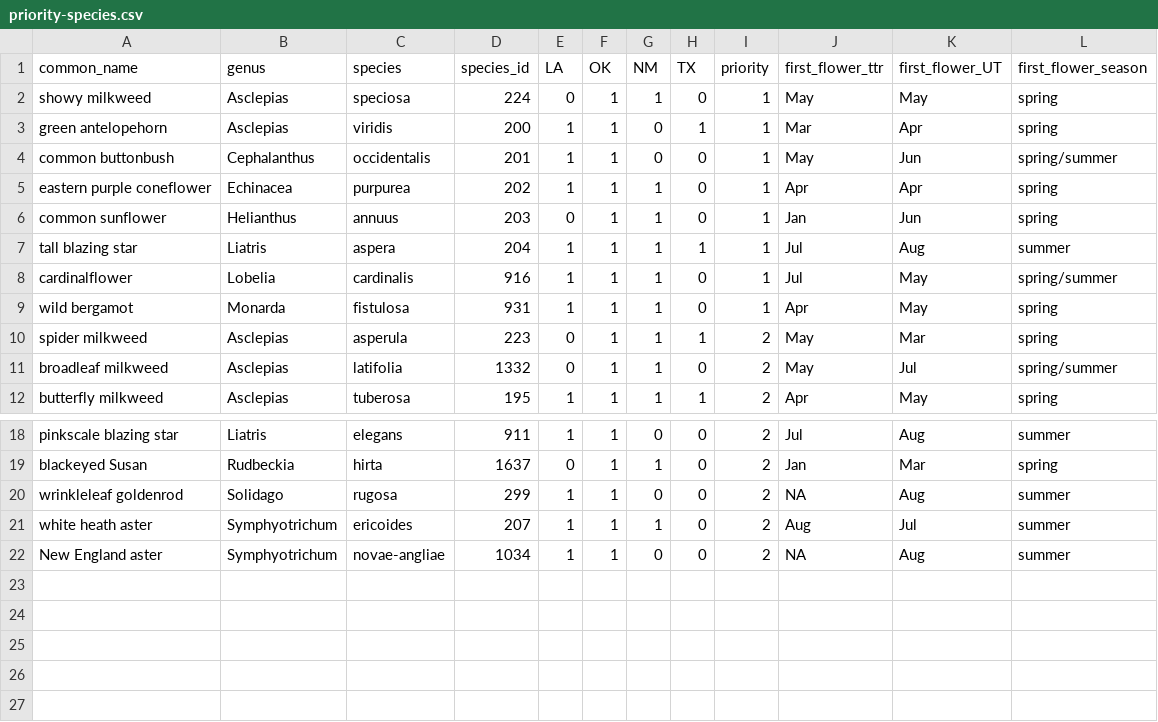
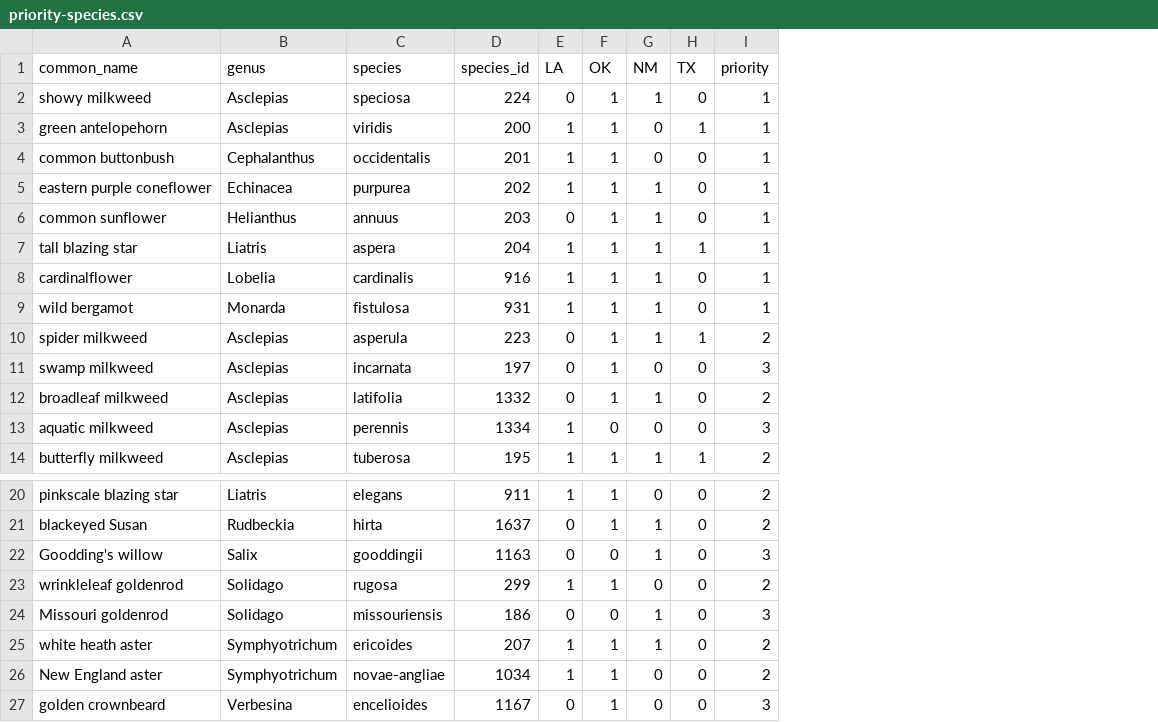
Before and after one commit to ezylstra/TimeToRestore, a CSV file: data/priority-species.csv, drawn as a sheet; only a part is shown, gaps mark what is left out; removed rows and columns are numbered as before the commit, all else as after; the diff names each change by its address in the sheet, - before the commit and + after, or states it on an @@ line.

Commit message:
Include extra priority spp based on previous work

```diff
--- a/data/priority-species.csv
+++ b/data/priority-species.csv
-column J (first_flower_ttr), rows 2-12: May | Mar | May | Apr | Jan | Jul | Jul | Apr | May | May | Apr; rows 18-22: Jul | Jan | NA | Aug | NA
-column K (first_flower_UT), rows 2-12: May | Apr | Jun | Apr | Jun | Aug | May | May | Mar | Jul | May; rows 18-22: Aug | Mar | Aug | Jul | Aug
-column L (first_flower_season), rows 2-12: spring | spring | spring/summer | spring | spring | summer | spring/summer | spring | spring | spring/summer | spring; rows 18-22: summer | spring | summer | summer | summer
+row 11: swamp milkweed | Asclepias | incarnata | 197 | 0 | 1 | 0 | 0 | 3
+row 13: aquatic milkweed | Asclepias | perennis | 1334 | 1 | 0 | 0 | 0 | 3
+row 22: Goodding's willow | Salix | gooddingii | 1163 | 0 | 0 | 1 | 0 | 3
+row 24: Missouri goldenrod | Solidago | missouriensis | 186 | 0 | 0 | 1 | 0 | 3
+row 27: golden crownbeard | Verbesina | encelioides | 1167 | 0 | 1 | 0 | 0 | 3
```
Also changed, not shown: 2 other files.
